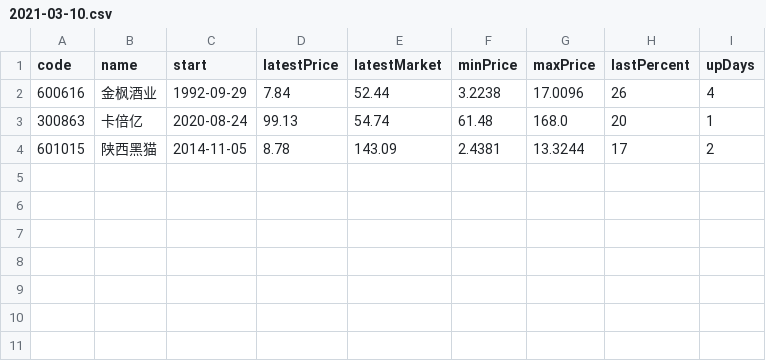
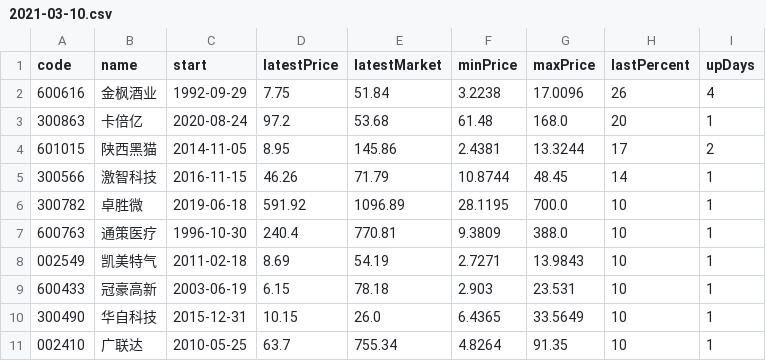
Before and after one commit to wiiee/stockList, a CSV file: up/2021-03-10.csv, drawn as a sheet.

Commit message:
update data

```diff
--- a/up/2021-03-10.csv
+++ b/up/2021-03-10.csv
@@ -1,4 +1,11 @@
 code,name,start,latestPrice,latestMarket,minPrice,maxPrice,lastPercent,upDays
-600616,金枫酒业,1992-09-29,7.84,52.44,3.2238,17.0096,26,4
-300863,卡倍亿,2020-08-24,99.13,54.74,61.48,168.0,20,1
-601015,陕西黑猫,2014-11-05,8.78,143.09,2.4381,13.3244,17,2
+600616,金枫酒业,1992-09-29,7.75,51.84,3.2238,17.0096,26,4
+300863,卡倍亿,2020-08-24,97.2,53.68,61.48,168.0,20,1
+601015,陕西黑猫,2014-11-05,8.95,145.86,2.4381,13.3244,17,2
+300566,激智科技,2016-11-15,46.26,71.79,10.8744,48.45,14,1
+300782,卓胜微,2019-06-18,591.92,1096.89,28.1195,700.0,10,1
+600763,通策医疗,1996-10-30,240.4,770.81,9.3809,388.0,10,1
+002549,凯美特气,2011-02-18,8.69,54.19,2.7271,13.9843,10,1
+600433,冠豪高新,2003-06-19,6.15,78.18,2.903,23.531,10,1
+300490,华自科技,2015-12-31,10.15,26.0,6.4365,33.5649,10,1
+002410,广联达,2010-05-25,63.7,755.34,4.8264,91.35,10,1
```
Also changed, not shown: up/2021-03-11.csv, 1 other file.
